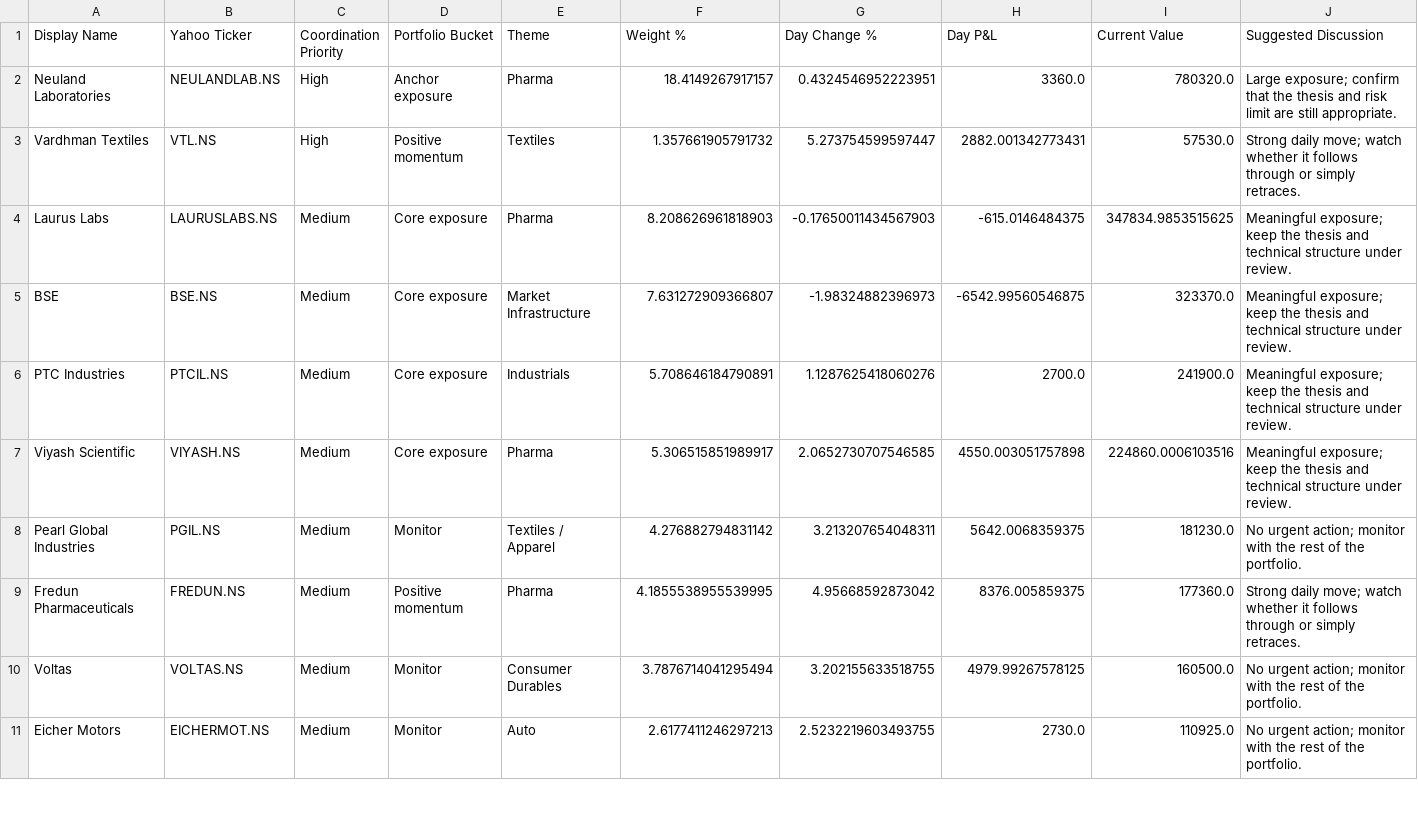
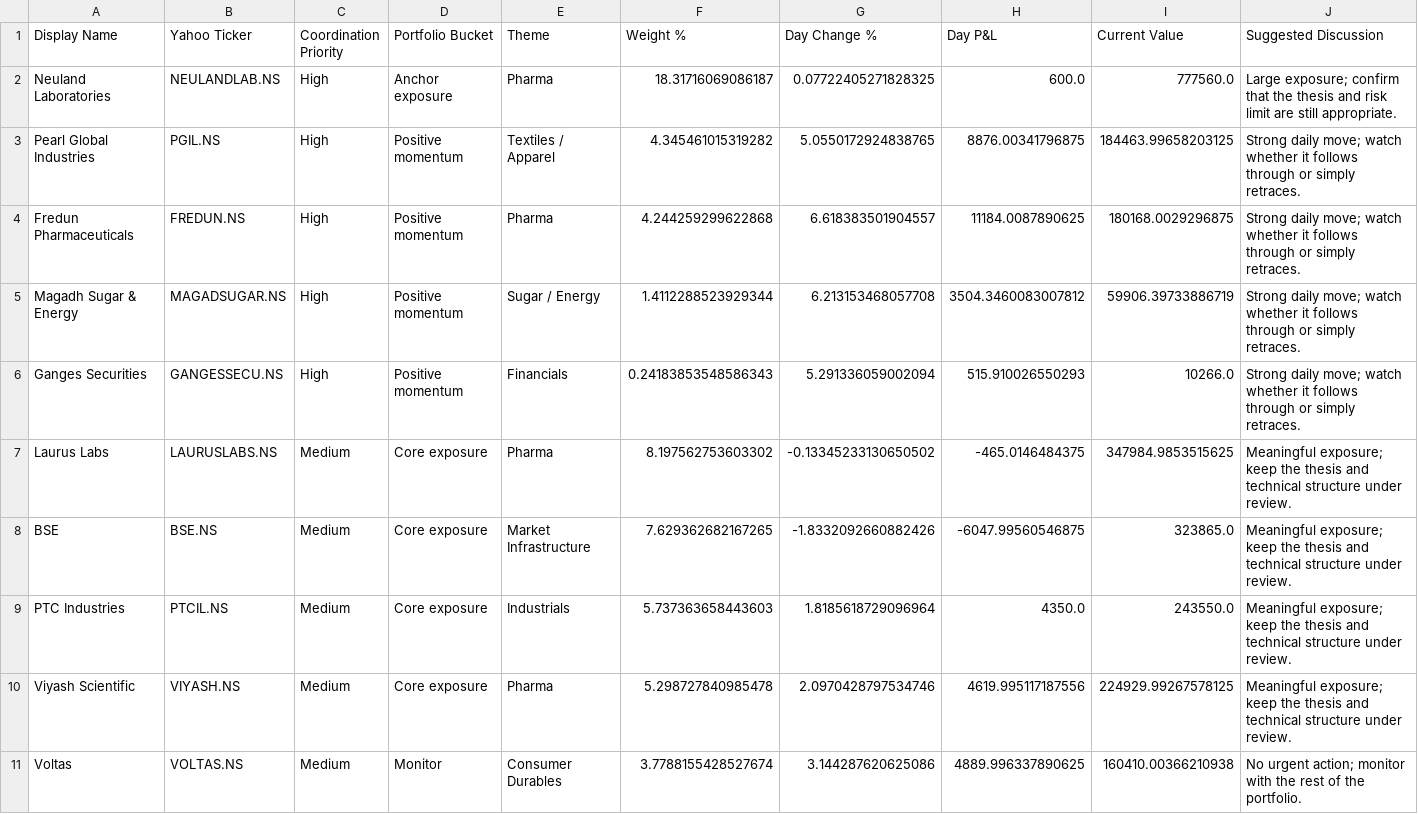
Before and after one commit to hvj7p7shkv-hub/vikram-portfolio-dashboard, a CSV file: data/action_queue.csv, drawn as a sheet; only a part is shown; the diff covers the shown part only.

```diff
--- a/data/action_queue.csv
+++ b/data/action_queue.csv
@@ -1,11 +1,11 @@
 Display Name,Yahoo Ticker,Coordination Priority,Portfolio Bucket,Theme,Weight %,Day Change %,Day P&L,Current Value,Suggested Discussion
-Neuland Laboratories,NEULANDLAB.NS,High,Anchor exposure,Pharma,18.4149267917157,0.4324546952223951,3360.0,780320.0,Large exposure; confirm that the thesis and risk limit are still appropriate.
-Vardhman Textiles,VTL.NS,High,Positive momentum,Textiles,1.357661905791732,5.273754599597447,2882.001342773431,57530.0,Strong daily move; watch whether it follows through or simply retraces.
-Laurus Labs,LAURUSLABS.NS,Medium,Core exposure,Pharma,8.208626961818903,-0.17650011434567903,-615.0146484375,347834.9853515625,Meaningful exposure; keep the thesis and technical structure under review.
-BSE,BSE.NS,Medium,Core exposure,Market Infrastructure,7.631272909366807,-1.98324882396973,-6542.99560546875,323370.0,Meaningful exposure; keep the thesis and technical structure under review.
-PTC Industries,PTCIL.NS,Medium,Core exposure,Industrials,5.708646184790891,1.1287625418060276,2700.0,241900.0,Meaningful exposure; keep the thesis and technical structure under review.
-Viyash Scientific,VIYASH.NS,Medium,Core exposure,Pharma,5.306515851989917,2.0652730707546585,4550.003051757898,224860.0006103516,Meaningful exposure; keep the thesis and technical structure under review.
-Pearl Global Industries,PGIL.NS,Medium,Monitor,Textiles / Apparel,4.276882794831142,3.213207654048311,5642.0068359375,181230.0,No urgent action; monitor with the rest of the portfolio.
-Fredun Pharmaceuticals,FREDUN.NS,Medium,Positive momentum,Pharma,4.1855538955539995,4.95668592873042,8376.005859375,177360.0,Strong daily move; watch whether it follows through or simply retraces.
-Voltas,VOLTAS.NS,Medium,Monitor,Consumer Durables,3.7876714041295494,3.202155633518755,4979.99267578125,160500.0,No urgent action; monitor with the rest of the portfolio.
-Eicher Motors,EICHERMOT.NS,Medium,Monitor,Auto,2.6177411246297213,2.5232219603493755,2730.0,110925.0,No urgent action; monitor with the rest of the portfolio.
+Neuland Laboratories,NEULANDLAB.NS,High,Anchor exposure,Pharma,18.31716069086187,0.07722405271828325,600.0,777560.0,Large exposure; confirm that the thesis and risk limit are still appropriate.
+Pearl Global Industries,PGIL.NS,High,Positive momentum,Textiles / Apparel,4.345461015319282,5.0550172924838765,8876.00341796875,184463.99658203125,Strong daily move; watch whether it follows through or simply retraces.
+Fredun Pharmaceuticals,FREDUN.NS,High,Positive momentum,Pharma,4.244259299622868,6.618383501904557,11184.0087890625,180168.0029296875,Strong daily move; watch whether it follows through or simply retraces.
+Magadh Sugar & Energy,MAGADSUGAR.NS,High,Positive momentum,Sugar / Energy,1.4112288523929344,6.213153468057708,3504.3460083007812,59906.39733886719,Strong daily move; watch whether it follows through or simply retraces.
+Ganges Securities,GANGESSECU.NS,High,Positive momentum,Financials,0.24183853548586343,5.291336059002094,515.910026550293,10266.0,Strong daily move; watch whether it follows through or simply retraces.
+Laurus Labs,LAURUSLABS.NS,Medium,Core exposure,Pharma,8.197562753603302,-0.13345233130650502,-465.0146484375,347984.9853515625,Meaningful exposure; keep the thesis and technical structure under review.
+BSE,BSE.NS,Medium,Core exposure,Market Infrastructure,7.629362682167265,-1.8332092660882426,-6047.99560546875,323865.0,Meaningful exposure; keep the thesis and technical structure under review.
+PTC Industries,PTCIL.NS,Medium,Core exposure,Industrials,5.737363658443603,1.8185618729096964,4350.0,243550.0,Meaningful exposure; keep the thesis and technical structure under review.
+Viyash Scientific,VIYASH.NS,Medium,Core exposure,Pharma,5.298727840985478,2.0970428797534746,4619.995117187556,224929.99267578125,Meaningful exposure; keep the thesis and technical structure under review.
+Voltas,VOLTAS.NS,Medium,Monitor,Consumer Durables,3.7788155428527674,3.144287620625086,4889.996337890625,160410.00366210938,No urgent action; monitor with the rest of the portfolio.
```
Also changed, not shown: 1 added row, 3 removed rows and 8 edited cells elsewhere in this file, data/holdings.csv, 1 other file.
